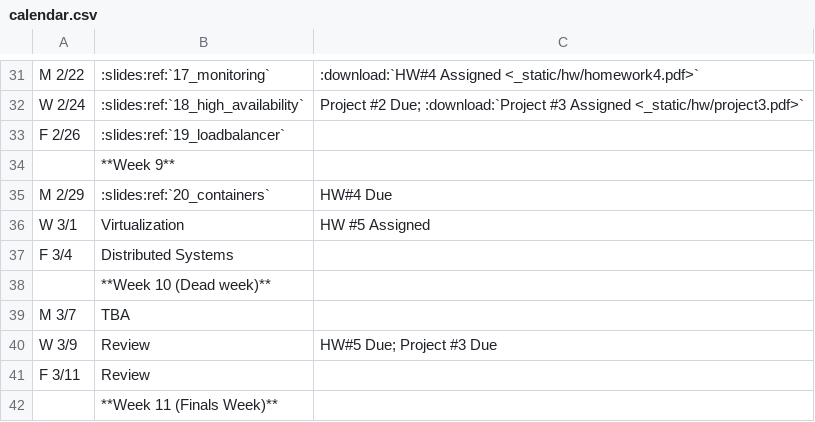
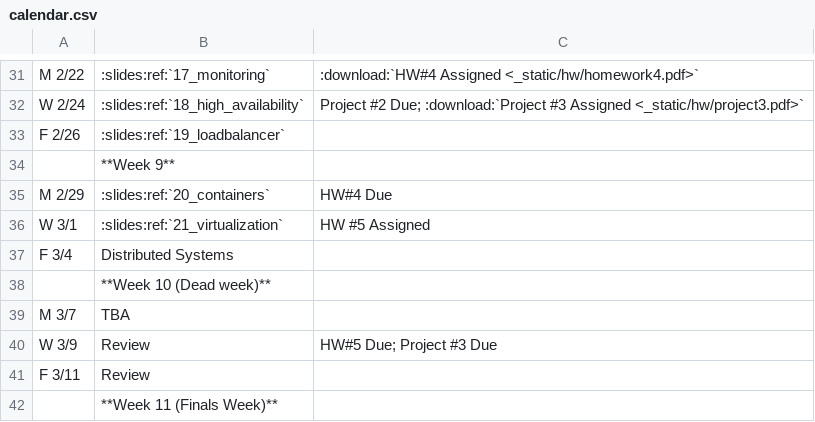
Before and after one commit to osuosl/cs312, a CSV file: source/_static/calendar.csv, drawn as a sheet; only a part is shown, gaps mark what is left out.

Commit message:
Initial updates for virtualization slides

```diff
--- a/source/_static/calendar.csv
+++ b/source/_static/calendar.csv
@@ -35,3 +35,3 @@ F 2/26,:slides:ref:`19_loadbalancer`,
 M 2/29,:slides:ref:`20_containers`,HW#4 Due
-W 3/1,Virtualization,HW #5 Assigned
+W 3/1,:slides:ref:`21_virtualization`,HW #5 Assigned
 F 3/4,Distributed Systems,
```
Also changed, not shown: 8 other files.
